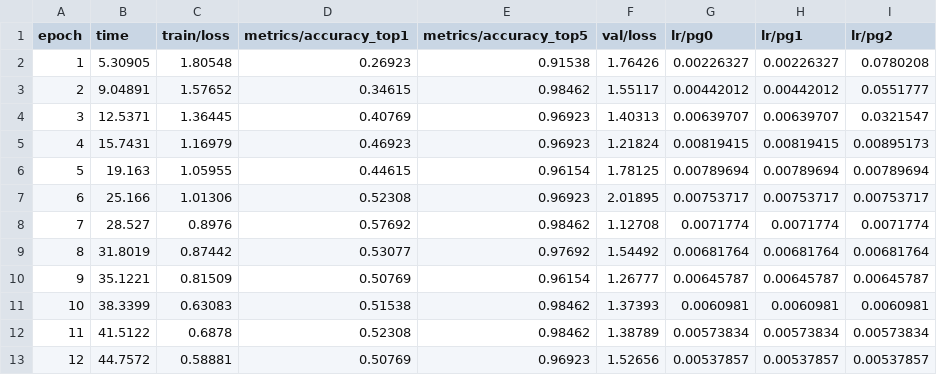
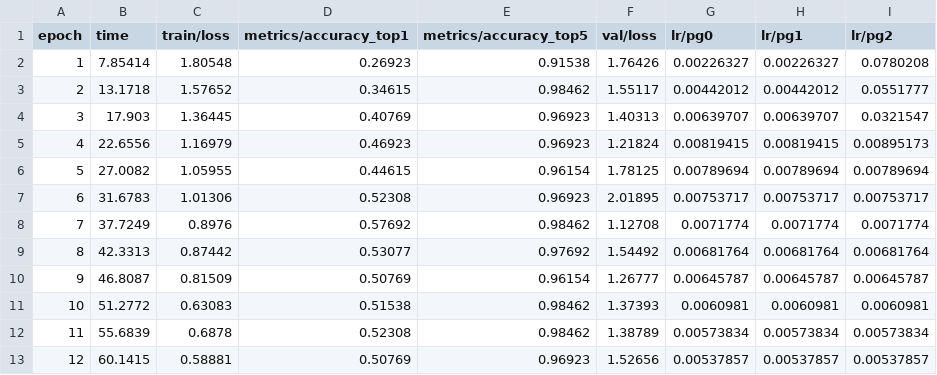
Before and after one commit to MrCordobex/ML-and-DL-final-project, a CSV file: DAVID/final/runs/classify/runs/YOLO26x_Fold4/results.csv, drawn as a sheet.

```diff
--- a/DAVID/final/runs/classify/runs/YOLO26x_Fold4/results.csv
+++ b/DAVID/final/runs/classify/runs/YOLO26x_Fold4/results.csv
@@ -1,13 +1,13 @@
 epoch,time,train/loss,metrics/accuracy_top1,metrics/accuracy_top5,val/loss,lr/pg0,lr/pg1,lr/pg2
-1,5.30905,1.80548,0.26923,0.91538,1.76426,0.00226327,0.00226327,0.0780208
-2,9.04891,1.57652,0.34615,0.98462,1.55117,0.00442012,0.00442012,0.0551777
-3,12.5371,1.36445,0.40769,0.96923,1.40313,0.00639707,0.00639707,0.0321547
-4,15.7431,1.16979,0.46923,0.96923,1.21824,0.00819415,0.00819415,0.00895173
-5,19.163,1.05955,0.44615,0.96154,1.78125,0.00789694,0.00789694,0.00789694
-6,25.166,1.01306,0.52308,0.96923,2.01895,0.00753717,0.00753717,0.00753717
-7,28.527,0.8976,0.57692,0.98462,1.12708,0.0071774,0.0071774,0.0071774
-8,31.8019,0.87442,0.53077,0.97692,1.54492,0.00681764,0.00681764,0.00681764
-9,35.1221,0.81509,0.50769,0.96154,1.26777,0.00645787,0.00645787,0.00645787
-10,38.3399,0.63083,0.51538,0.98462,1.37393,0.0060981,0.0060981,0.0060981
-11,41.5122,0.6878,0.52308,0.98462,1.38789,0.00573834,0.00573834,0.00573834
-12,44.7572,0.58881,0.50769,0.96923,1.52656,0.00537857,0.00537857,0.00537857
+1,7.85414,1.80548,0.26923,0.91538,1.76426,0.00226327,0.00226327,0.0780208
+2,13.1718,1.57652,0.34615,0.98462,1.55117,0.00442012,0.00442012,0.0551777
+3,17.903,1.36445,0.40769,0.96923,1.40313,0.00639707,0.00639707,0.0321547
+4,22.6556,1.16979,0.46923,0.96923,1.21824,0.00819415,0.00819415,0.00895173
+5,27.0082,1.05955,0.44615,0.96154,1.78125,0.00789694,0.00789694,0.00789694
+6,31.6783,1.01306,0.52308,0.96923,2.01895,0.00753717,0.00753717,0.00753717
+7,37.7249,0.8976,0.57692,0.98462,1.12708,0.0071774,0.0071774,0.0071774
+8,42.3313,0.87442,0.53077,0.97692,1.54492,0.00681764,0.00681764,0.00681764
+9,46.8087,0.81509,0.50769,0.96154,1.26777,0.00645787,0.00645787,0.00645787
+10,51.2772,0.63083,0.51538,0.98462,1.37393,0.0060981,0.0060981,0.0060981
+11,55.6839,0.6878,0.52308,0.98462,1.38789,0.00573834,0.00573834,0.00573834
+12,60.1415,0.58881,0.50769,0.96923,1.52656,0.00537857,0.00537857,0.00537857
```
Also changed, not shown: DAVID/final/runs/classify/runs/YOLO26x_Fold2/results.csv, DAVID/final/runs/classify/runs/YOLO26x_Fold3/results.csv, 50 other files.
